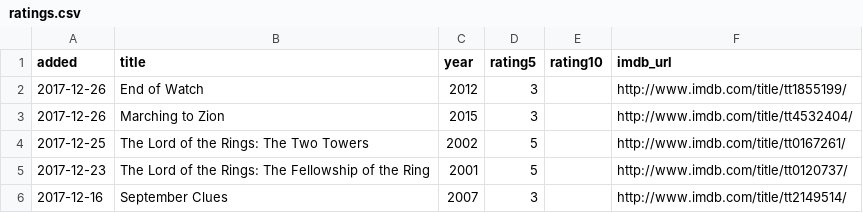
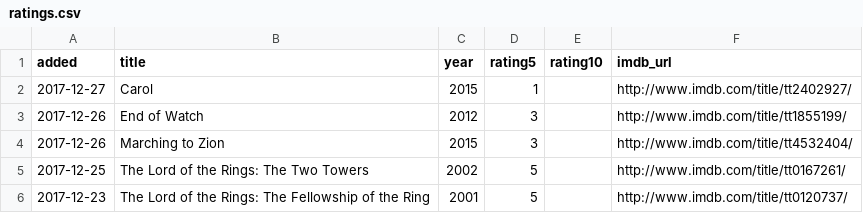
Before and after one commit to matachi/movie-diary, a CSV file: ratings.csv, drawn as a sheet; only a part is shown; the shorter side is filled out with more unchanged rows.

```diff
--- a/ratings.csv
+++ b/ratings.csv
@@ -1,2 +1,3 @@
 added,title,year,rating5,rating10,imdb_url
+"2017-12-27","Carol","2015","1","","http://www.imdb.com/title/tt2402927/"
 "2017-12-26","End of Watch","2012","3","","http://www.imdb.com/title/tt1855199/"
```
Also changed, not shown: 1 other file.
